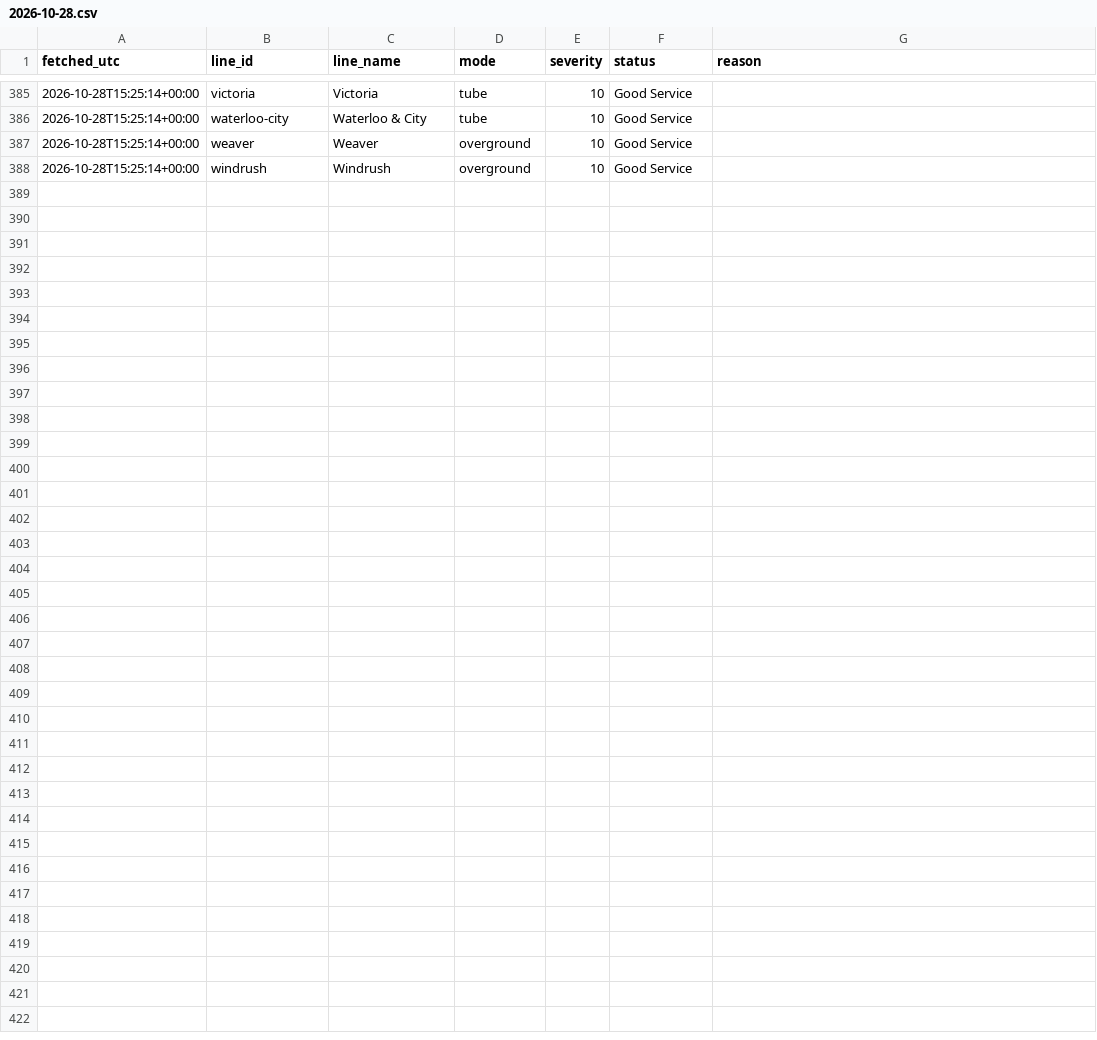
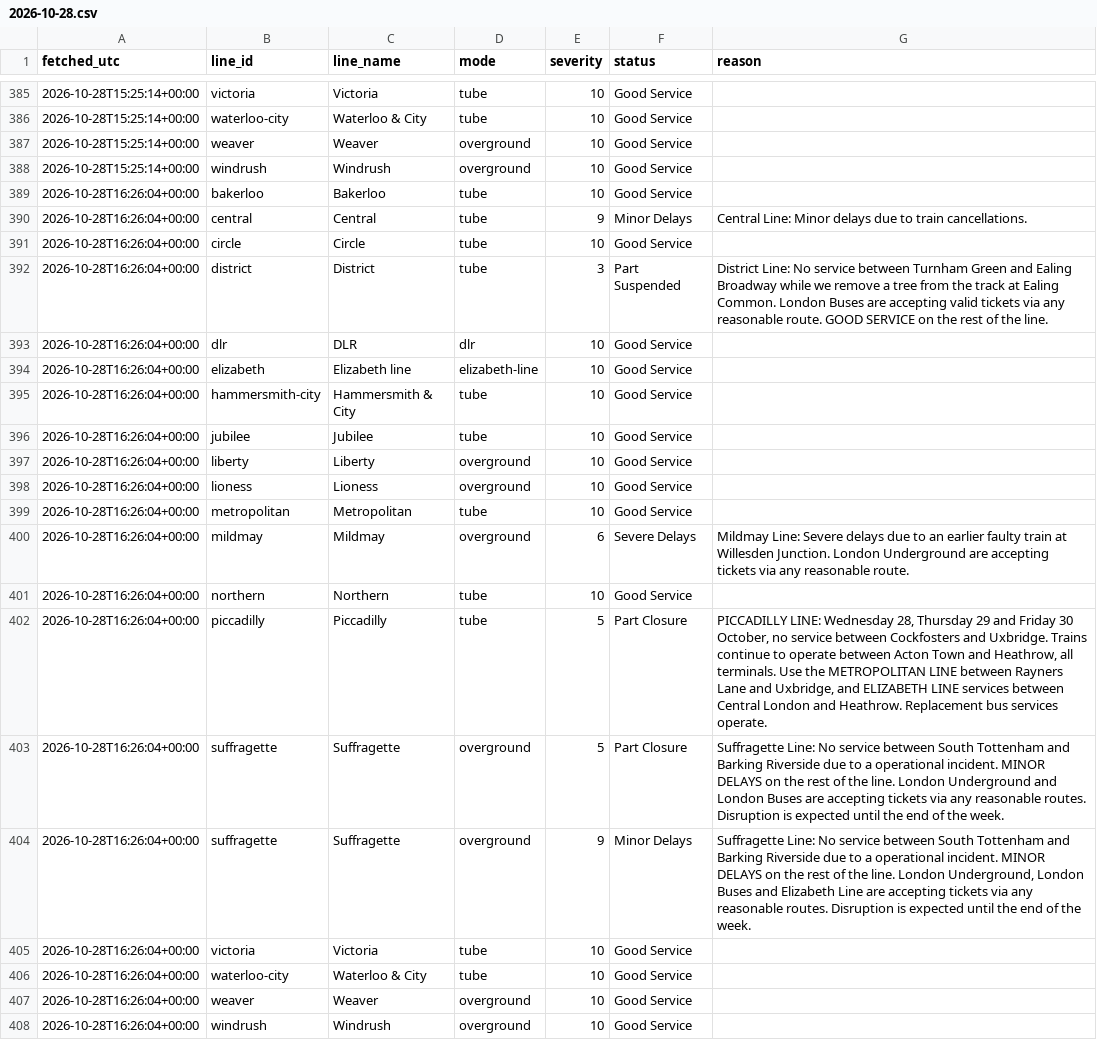
Before and after one commit to Mihir-wbs/london-tube-crowding, a CSV file: data/raw/status/2026-10-28.csv, drawn as a sheet; only a part is shown, gaps mark what is left out; the diff names each change by its address in the sheet, - before the commit and + after, or states it on an @@ line.

```diff
--- a/data/raw/status/2026-10-28.csv
+++ b/data/raw/status/2026-10-28.csv
+row 389: 2026-10-28T16:26:04+00:00 | bakerloo | Bakerloo | tube | 10 | Good Service
+row 390: 2026-10-28T16:26:04+00:00 | central | Central | tube | 9 | Minor Delays | Central Line: Minor delays due to train cancellations.
+row 391: 2026-10-28T16:26:04+00:00 | circle | Circle | tube | 10 | Good Service
+row 392: 2026-10-28T16:26:04+00:00 | district | District | tube | 3 | Part Suspended | District Line: No service between Turnham Green and Ealing Broadway while we remove a tree from the track at Ealing Common. London Buses are accepting valid tickets via any reasonable route. GOOD SERVICE on the rest of the line.
+row 393: 2026-10-28T16:26:04+00:00 | dlr | DLR | dlr | 10 | Good Service
+row 394: 2026-10-28T16:26:04+00:00 | elizabeth | Elizabeth line | elizabeth-line | 10 | Good Service
+row 395: 2026-10-28T16:26:04+00:00 | hammersmith-city | Hammersmith & City | tube | 10 | Good Service
+row 396: 2026-10-28T16:26:04+00:00 | jubilee | Jubilee | tube | 10 | Good Service
+row 397: 2026-10-28T16:26:04+00:00 | liberty | Liberty | overground | 10 | Good Service
+row 398: 2026-10-28T16:26:04+00:00 | lioness | Lioness | overground | 10 | Good Service
+row 399: 2026-10-28T16:26:04+00:00 | metropolitan | Metropolitan | tube | 10 | Good Service
+row 400: 2026-10-28T16:26:04+00:00 | mildmay | Mildmay | overground | 6 | Severe Delays | Mildmay Line: Severe delays due to an earlier faulty train at Willesden Junction. London Underground are accepting tickets via any reasonable route.
+row 401: 2026-10-28T16:26:04+00:00 | northern | Northern | tube | 10 | Good Service
+row 402: 2026-10-28T16:26:04+00:00 | piccadilly | Piccadilly | tube | 5 | Part Closure | PICCADILLY LINE: Wednesday 28, Thursday 29 and Friday 30 October, no service between Cockfosters and Uxbridge. Trains continue to operate between Acton Town and Heathrow, all terminals. Use the METROPOLITAN LINE between Rayners Lane and Uxbridge, and ELIZABETH LINE services between Central London and Heathrow. Replacement bus services operate.
+row 403: 2026-10-28T16:26:04+00:00 | suffragette | Suffragette | overground | 5 | Part Closure | Suffragette Line: No service between South Tottenham and Barking Riverside due to a operational incident. MINOR DELAYS on the rest of the line. London Underground and London Buses are accepting tickets via any reasonable routes. Disruption is expected until the end of the week.
+row 404: 2026-10-28T16:26:04+00:00 | suffragette | Suffragette | overground | 9 | Minor Delays | Suffragette Line: No service between South Tottenham and Barking Riverside due to a operational incident. MINOR DELAYS on the rest of the line. London Underground, London Buses and Elizabeth Line are accepting tickets via any reasonable routes. Disruption is expected until the end of the week.
+row 405: 2026-10-28T16:26:04+00:00 | victoria | Victoria | tube | 10 | Good Service
+row 406: 2026-10-28T16:26:04+00:00 | waterloo-city | Waterloo & City | tube | 10 | Good Service
+row 407: 2026-10-28T16:26:04+00:00 | weaver | Weaver | overground | 10 | Good Service
+row 408: 2026-10-28T16:26:04+00:00 | windrush | Windrush | overground | 10 | Good Service
```
Also changed, not shown: data/raw/crowding/2026-10-28.csv, data/raw/weather/2026-10-28.csv.
